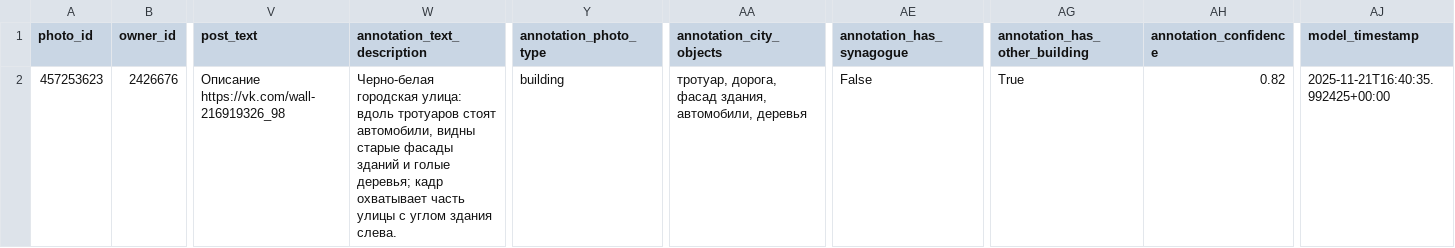
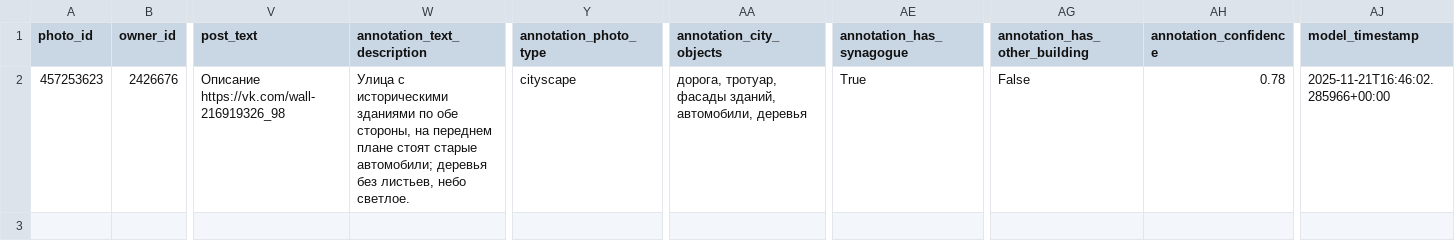
Before and after one commit to katchinsky/jewish-maps, a CSV file: data/vk_photos_perm_enriched.csv, drawn as a sheet; only a part is shown, gaps mark what is left out; the diff names each change by its address in the sheet, - before the commit and + after, or states it on an @@ line.

Commit message:
Show all the reference photos in one prompt

```diff
--- a/data/vk_photos_perm_enriched.csv
+++ b/data/vk_photos_perm_enriched.csv
-W2 (annotation_text_description): Черно-белая городская улица: вдоль тротуаров стоят автомобили, видны старые фасады зданий и голые деревья; кадр охватывает часть улицы с углом здания слева.
+W2 (annotation_text_description): Улица с историческими зданиями по обе стороны, на переднем плане стоят старые автомобили; деревья без листьев, небо светлое.
-Y2 (annotation_photo_type): building
+Y2 (annotation_photo_type): cityscape
-AA2 (annotation_city_objects): тротуар, дорога, фасад здания, автомобили, деревья
+AA2 (annotation_city_objects): дорога, тротуар, фасады зданий, автомобили, деревья
-AE2 (annotation_has_synagogue): False
+AE2 (annotation_has_synagogue): True
-AG2 (annotation_has_other_building): True
+AG2 (annotation_has_other_building): False
-AH2 (annotation_confidence): 0.82
+AH2 (annotation_confidence): 0.78
-AJ2 (model_timestamp): 2025-11-21T16:40:35.992425+00:00
+AJ2 (model_timestamp): 2025-11-21T16:46:02.285966+00:00
```
Also changed, not shown: 2 other files.
